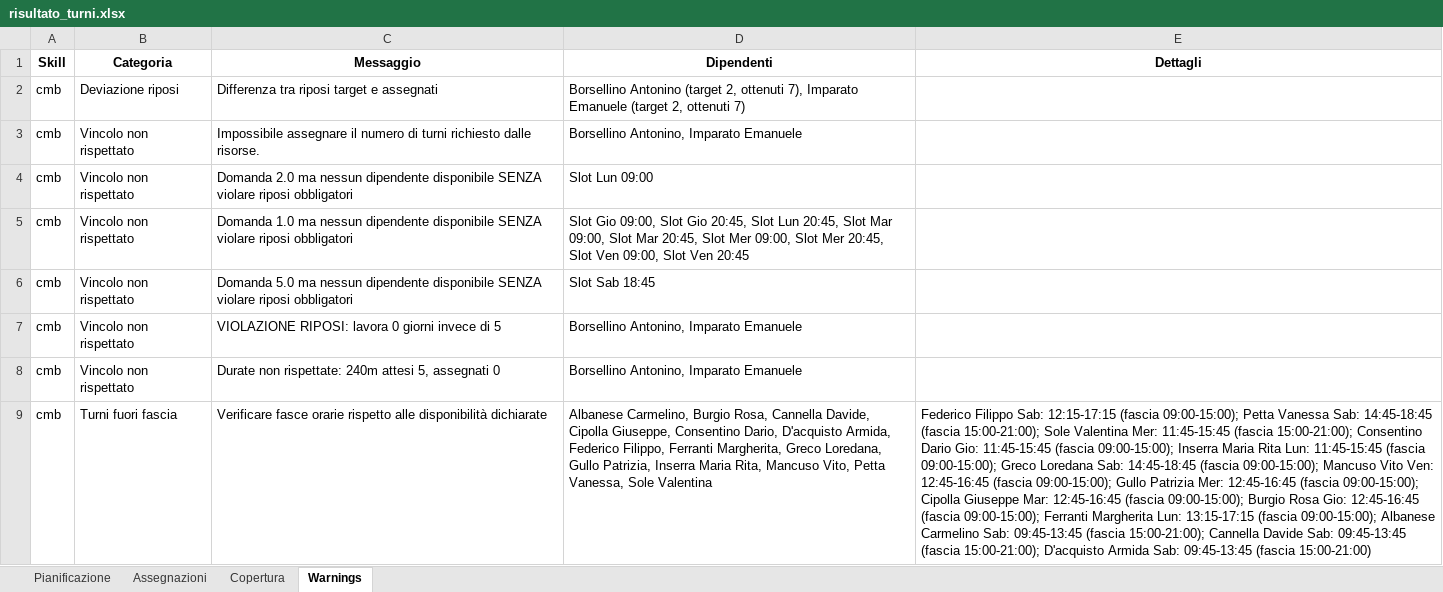
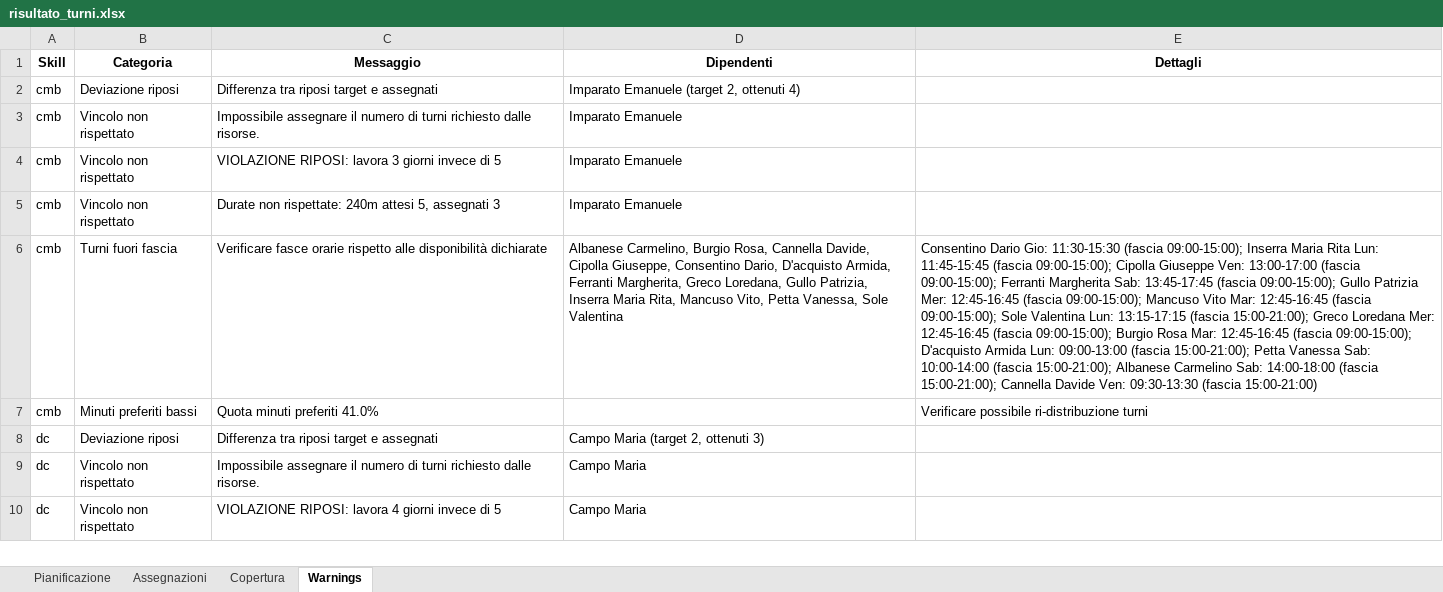
Before and after one commit to Willywillox/Wfm, an Excel workbook: dist/risultato_turni.xlsx, sheet Warnings, drawn as a sheet; only a part is shown; values as stored, in another font and other column widths than the file's, no borders; removed rows and columns are numbered as before the commit, all else as after; the diff covers the shown part only; the diff names each change by its address in the sheet, - before the commit and + after, or states it on an @@ line.

```diff
--- a/dist/risultato_turni.xlsx (sheet Warnings)
+++ b/dist/risultato_turni.xlsx (sheet Warnings)
-D2 (Dipendenti): Borsellino Antonino (target 2, ottenuti 7), Imparato Emanuele (target 2, ottenuti 7)
+D2 (Dipendenti): Imparato Emanuele (target 2, ottenuti 4)
-D3 (Dipendenti): Borsellino Antonino, Imparato Emanuele
+D3 (Dipendenti): Imparato Emanuele
-row 4: cmb | Vincolo non rispettato | Domanda 2.0 ma nessun dipendente disponibile SENZA violare riposi obbligatori | Slot Lun 09:00
-row 5: cmb | Vincolo non rispettato | Domanda 1.0 ma nessun dipendente disponibile SENZA violare riposi obbligatori | Slot Gio 09:00, Slot Gio 20:45, Slot Lun 20:45, Slot Mar 09:00, Slot Mar 20:45, Slot Mer 09:00, Slot Mer 20:45, Slot Ven 09:00, Slot Ven 20:45
-row 6: cmb | Vincolo non rispettato | Domanda 5.0 ma nessun dipendente disponibile SENZA violare riposi obbligatori | Slot Sab 18:45
-C4 (Messaggio): …RIPOSI: lavora 0 giorni invece…
+C4 (Messaggio): …RIPOSI: lavora 3 giorni invece…
-D4:D5 (Dipendenti): Borsellino Antonino, Imparato Emanuele
+D4:D5 (Dipendenti): Imparato Emanuele
-C5 (Messaggio): …5, assegnati 0
+C5 (Messaggio): …5, assegnati 3
-D6 (Dipendenti): …D'acquisto Armida, Federico Filippo, Ferranti Margherita,…
+D6 (Dipendenti): …D'acquisto Armida, Ferranti Margherita,…
-E6 (Dettagli): Federico Filippo Sab: 12:15-17:15 (fascia 09:00-15:00); Petta Vanessa Sab: 14:45-18:45 (fascia 15:00-21:00); Sole Valentina Mer: 11:45-15:45 (fascia 15:00-21:00); Consentino Dario Gio: 11:45-15:45 (fascia 09:00-15:00); Inserra Maria Rita Lun: 11:45-15:45 (fascia 09:00-15:00); Greco Loredana Sab: 14:45-18:45 (fascia 09:00-15:00); Mancuso Vito Ven: 12:45-16:45 (fascia 09:00-15:00); Gullo Patrizia Mer: 12:45-16:45 (fascia 09:00-15:00); Cipolla Giuseppe Mar: 12:45-16:45 (fascia 09:00-15:00); Burgio Rosa Gio: 12:45-16:45 (fascia 09:00-15:00); Ferranti Margherita Lun: 13:15-17:15 (fascia 09:00-15:00); Albanese Carmelino Sab: 09:45-13:45 (fascia 15:00-21:00); Cannella Davide Sab: 09:45-13:45 (fascia 15:00-21:00); D'acquisto Armida Sab: 09:45-13:45 (fascia 15:00-21:00)
+E6 (Dettagli): Consentino Dario Gio: 11:30-15:30 (fascia 09:00-15:00); Inserra Maria Rita Lun: 11:45-15:45 (fascia 09:00-15:00); Cipolla Giuseppe Ven: 13:00-17:00 (fascia 09:00-15:00); Ferranti Margherita Sab: 13:45-17:45 (fascia 09:00-15:00); Gullo Patrizia Mer: 12:45-16:45 (fascia 09:00-15:00); Mancuso Vito Mar: 12:45-16:45 (fascia 09:00-15:00); Sole Valentina Lun: 13:15-17:15 (fascia 15:00-21:00); Greco Loredana Mer: 12:45-16:45 (fascia 09:00-15:00); Burgio Rosa Mar: 12:45-16:45 (fascia 09:00-15:00); D'acquisto Armida Lun: 09:00-13:00 (fascia 15:00-21:00); Petta Vanessa Sab: 10:00-14:00 (fascia 15:00-21:00); Albanese Carmelino Sab: 14:00-18:00 (fascia 15:00-21:00); Cannella Davide Ven: 09:30-13:30 (fascia 15:00-21:00)
+row 7: cmb | Minuti preferiti bassi | Quota minuti preferiti 41.0% |  | Verificare possibile ri-distribuzione turni
+row 8: dc | Deviazione riposi | Differenza tra riposi target e assegnati | Campo Maria (target 2, ottenuti 3)
+row 9: dc | Vincolo non rispettato | Impossibile assegnare il numero di turni richiesto dalle risorse. | Campo Maria
+row 10: dc | Vincolo non rispettato | VIOLAZIONE RIPOSI: lavora 4 giorni invece di 5 | Campo Maria
```
Also changed, not shown: 12 added rows elsewhere in this sheet, sheet Copertura, sheet Assegnazioni, sheet Pianificazione, 42 other files.
